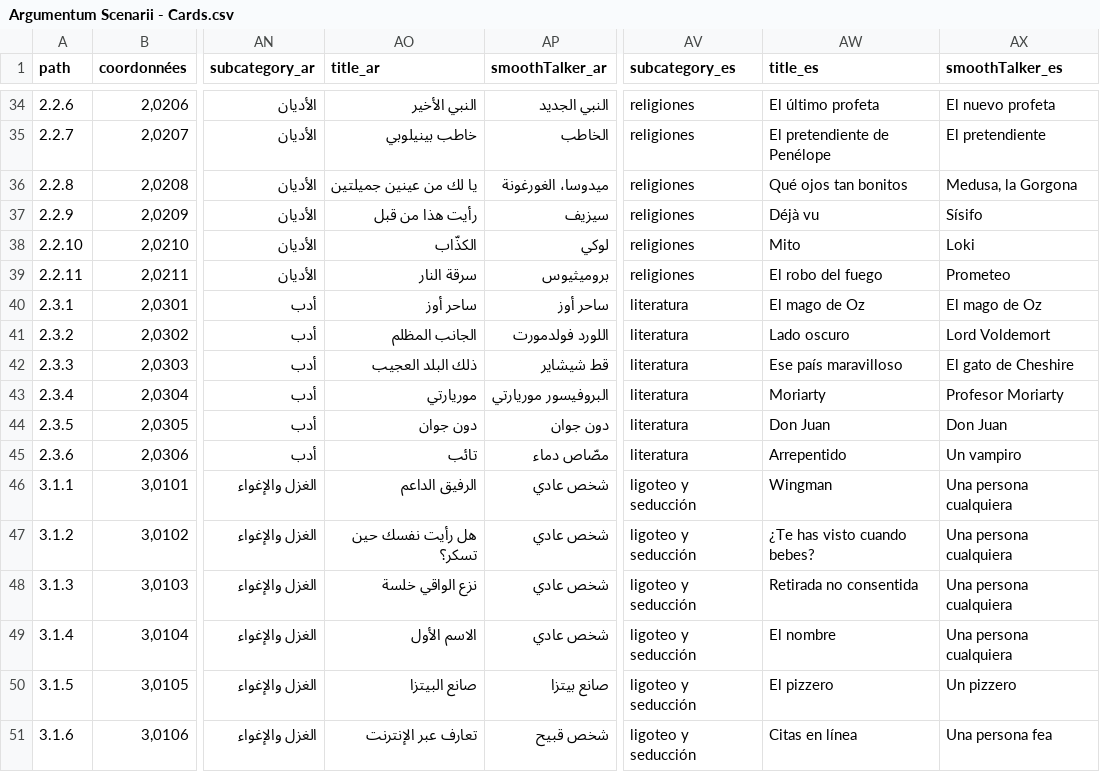
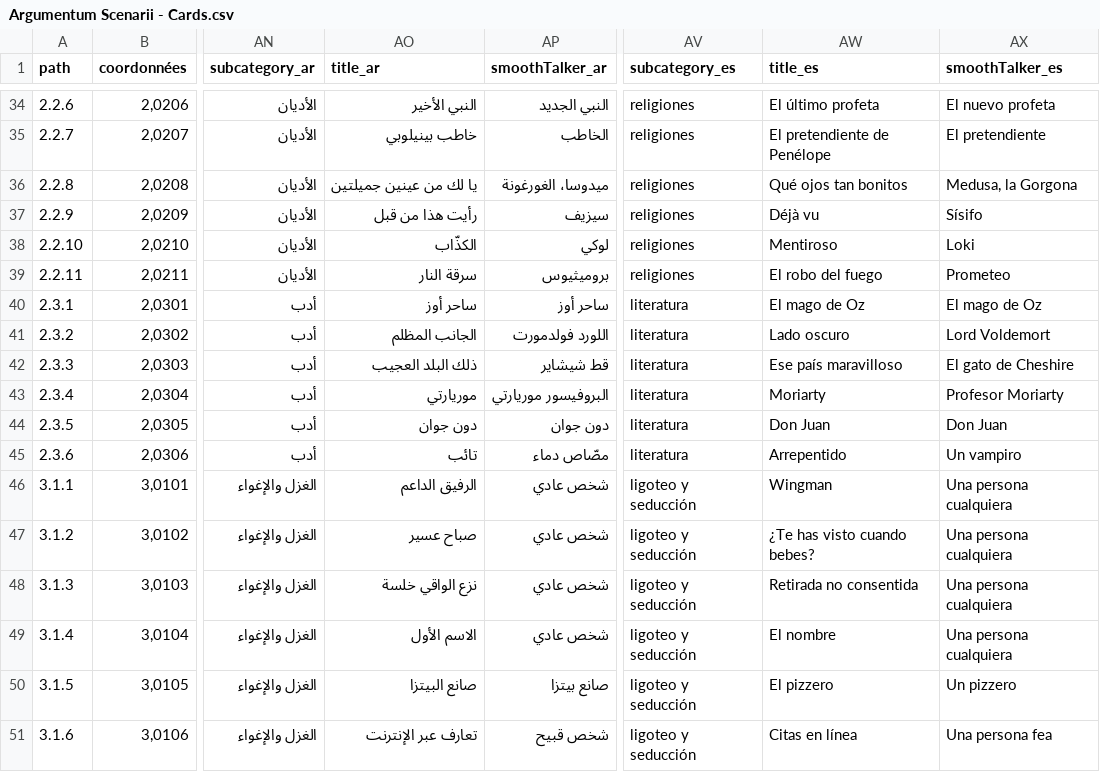
Before and after one commit to ArgumentumGames/Argumentum, a CSV file: Cards/Scenarii/Argumentum Scenarii - Cards.csv, drawn as a sheet; only a part is shown, gaps mark what is left out; the diff names each change by its address in the sheet, - before the commit and + after, or states it on an @@ line.

```diff
--- a/Cards/Scenarii/Argumentum Scenarii - Cards.csv
+++ b/Cards/Scenarii/Argumentum Scenarii - Cards.csv
-AW38 (title_es): Mito
+AW38 (title_es): Mentiroso
-AO47 (title_ar): هل رأيت نفسك حين تسكر؟
+AO47 (title_ar): صباح عسير
```
